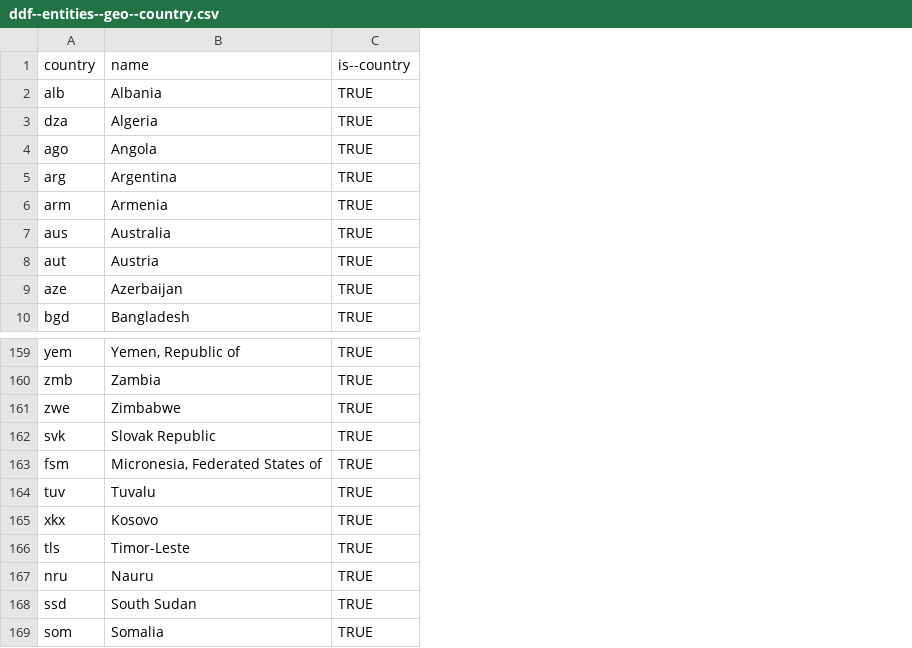
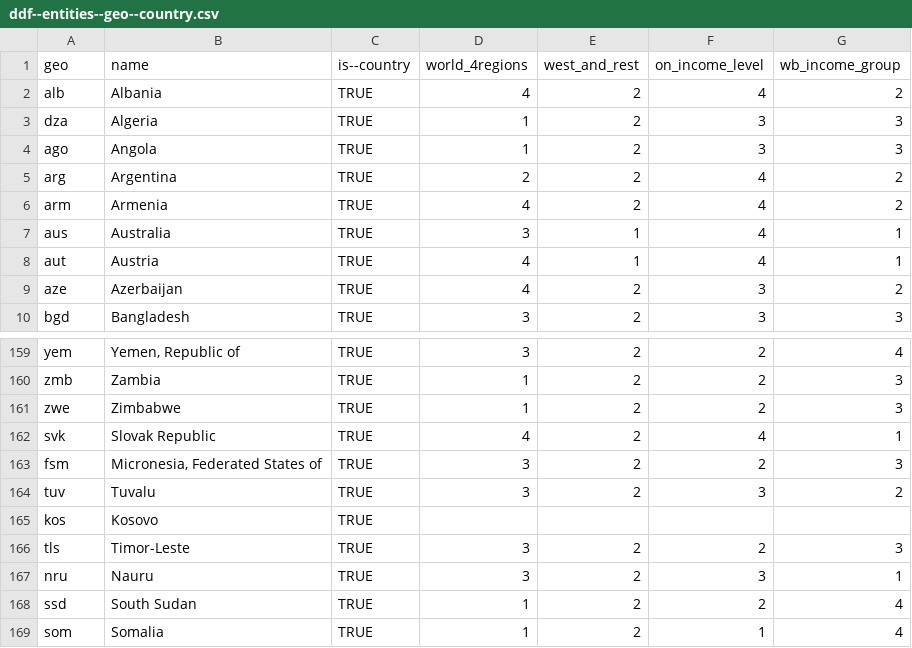
Before and after one commit to open-numbers/ddf--worldbank--povcalnet, a CSV file: ddf--entities--geo--country.csv, drawn as a sheet; only a part is shown, gaps mark what is left out; the diff names each change by its address in the sheet, - before the commit and + after, or states it on an @@ line.

Commit message:
add properties to country entities

```diff
--- a/ddf--entities--geo--country.csv
+++ b/ddf--entities--geo--country.csv
+column D (world_4regions), rows 2-10: 4 | 1 | 1 | 2 | 4 | 3 | 4 | 4 | 3; rows 159-169: 3 | 1 | 1 | 4 | 3 | 3 |  | 3 | 3 | 1 | 1
+column E (west_and_rest), rows 2-10: 2 | 2 | 2 | 2 | 2 | 1 | 1 | 2 | 2; rows 159-169: 2 | 2 | 2 | 2 | 2 | 2 |  | 2 | 2 | 2 | 2
+column F (on_income_level), rows 2-10: 4 | 3 | 3 | 4 | 4 | 4 | 4 | 3 | 3; rows 159-169: 2 | 2 | 2 | 4 | 2 | 3 |  | 2 | 3 | 2 | 1
+column G (wb_income_group), rows 2-10: 2 | 3 | 3 | 2 | 2 | 1 | 1 | 2 | 3; rows 159-169: 4 | 3 | 3 | 1 | 3 | 2 |  | 3 | 1 | 4 | 4
-A1: country
+A1: geo
-A165 (geo): xkx
+A165 (geo): kos
```
